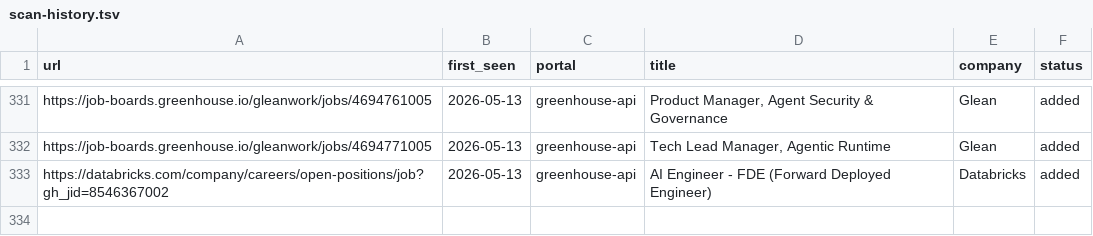
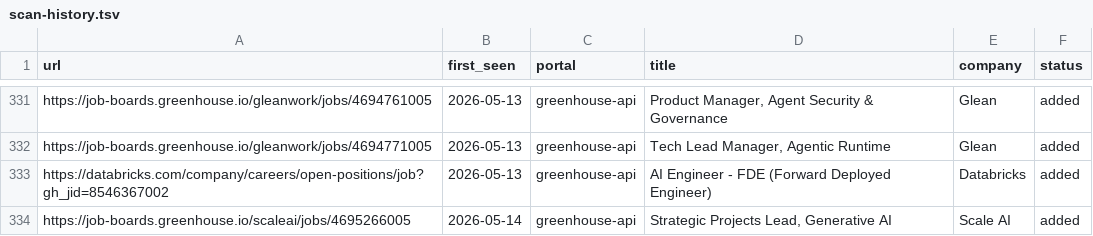
Before and after one commit to jayavardhan8907/AutomateJob, a TSV file: data/scan-history.tsv, drawn as a sheet; only a part is shown, gaps mark what is left out.

Commit message:
chore: auto-scan 2026-05-14

```diff
--- a/data/scan-history.tsv
+++ b/data/scan-history.tsv
@@ -333 +333,2 @@ https://job-boards.greenhouse.io/gleanwork/jobs/4694771005	2026-05-13	greenhouse
 https://databricks.com/company/careers/open-positions/job?gh_jid=8546367002	2026-05-13	greenhouse-api	AI Engineer - FDE (Forward Deployed Engineer)	Databricks	added
+https://job-boards.greenhouse.io/scaleai/jobs/4695266005	2026-05-14	greenhouse-api	Strategic Projects Lead, Generative AI	Scale AI	added
```
Also changed, not shown: 1 other file.
